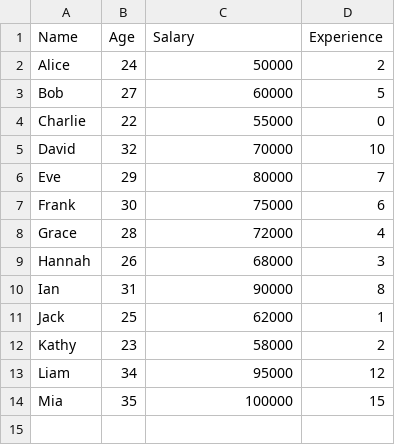
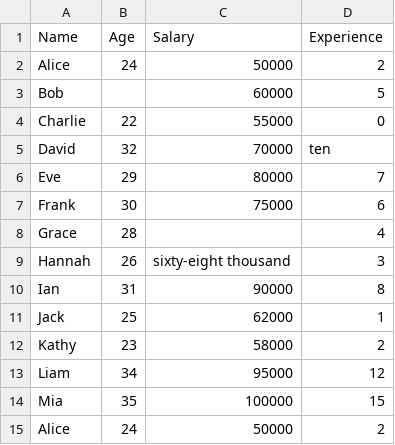
Before and after one commit to yazz0dev/DataScinceLab, a CSV file: record4/data.csv, drawn as a sheet.

```diff
--- a/record4/data.csv
+++ b/record4/data.csv
@@ -2,9 +2,9 @@ Name,Age,Salary,Experience
 Alice,24,50000,2
-Bob,27,60000,5
+Bob,,60000,5
 Charlie,22,55000,0
-David,32,70000,10
+David,32,70000,ten
 Eve,29,80000,7
 Frank,30,75000,6
-Grace,28,72000,4
-Hannah,26,68000,3
+Grace,28,,4
+Hannah,26,sixty-eight thousand,3
 Ian,31,90000,8
@@ -14 +14,2 @@ Liam,34,95000,12
 Mia,35,100000,15
+Alice,24,50000,2
```
Also changed, not shown: 2 other files.
